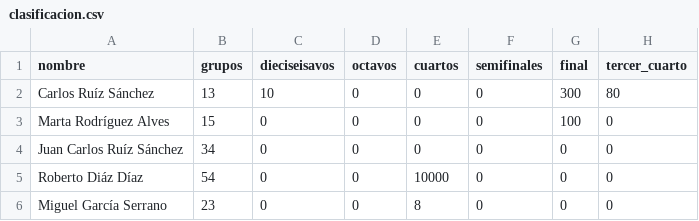
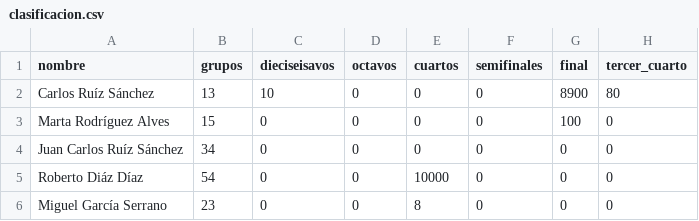
Before and after one commit to Miguel2010/mundial_2026.github.io, a CSV file: data/clasificacion.csv, drawn as a sheet; only a part is shown.

Commit message:
Update clasificacion.csv

```diff
--- a/data/clasificacion.csv
+++ b/data/clasificacion.csv
@@ -1,3 +1,3 @@
 nombre;grupos;dieciseisavos;octavos;cuartos;semifinales;final;tercer_cuarto
-Carlos Ruíz Sánchez;13;10;0;0;0;300;80
+Carlos Ruíz Sánchez;13;10;0;0;0;8900;80
 Marta Rodríguez Alves;15;0;0;0;0;100;0
```
